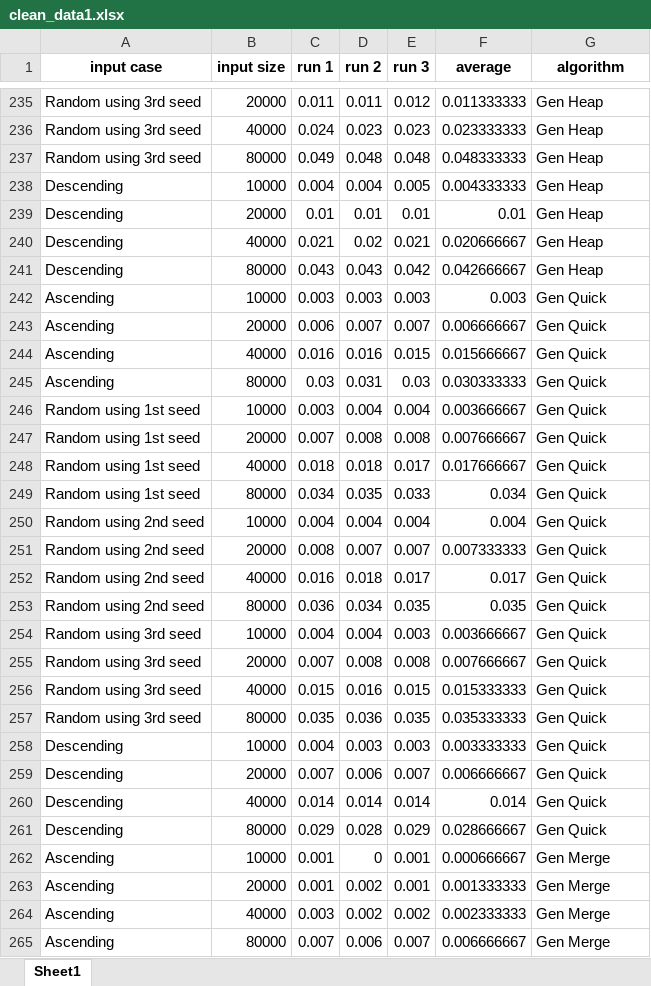
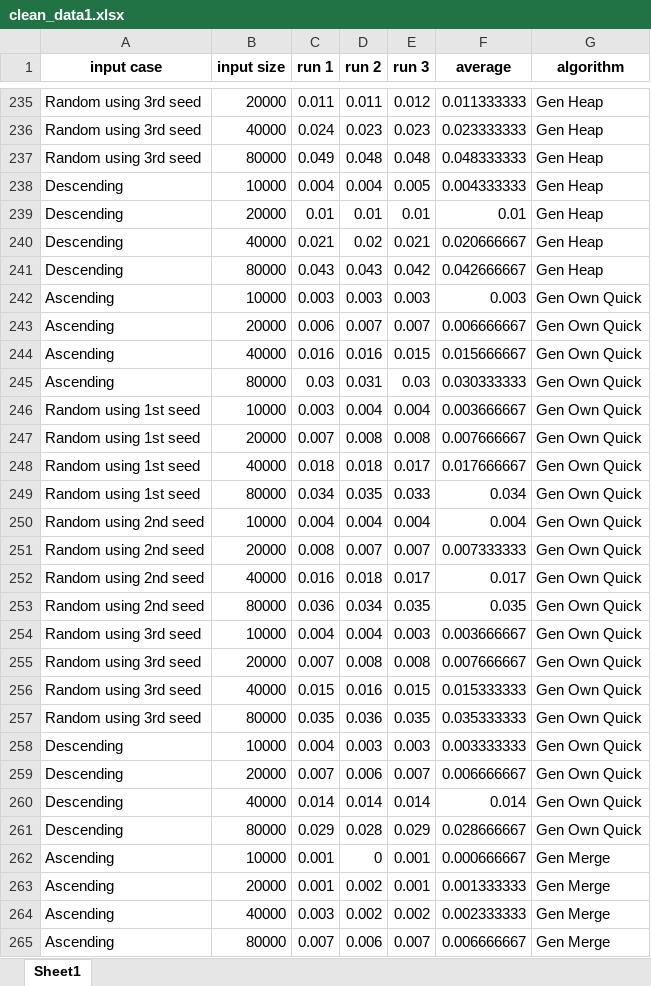
Before and after one commit to jdvillamin/sorting-algorithms, an Excel workbook: graph/clean_data1.xlsx, sheet Sheet1, drawn as a sheet; only a part is shown, gaps mark what is left out; values as stored, in another font and other column widths than the file's, no borders; charts and pictures not drawn; the diff covers the shown part only; the diff names each change by its address in the sheet, - before the commit and + after, or states it on an @@ line.

```diff
--- a/graph/clean_data1.xlsx (sheet Sheet1)
+++ b/graph/clean_data1.xlsx (sheet Sheet1)
-G242:G261 (algorithm): Gen Quick
+G242:G261 (algorithm): Gen Own Quick
```
Also changed, not shown: 39 edited cells and cell formats elsewhere in this sheet, graph/clean_data2.xlsx, 37 other files.
